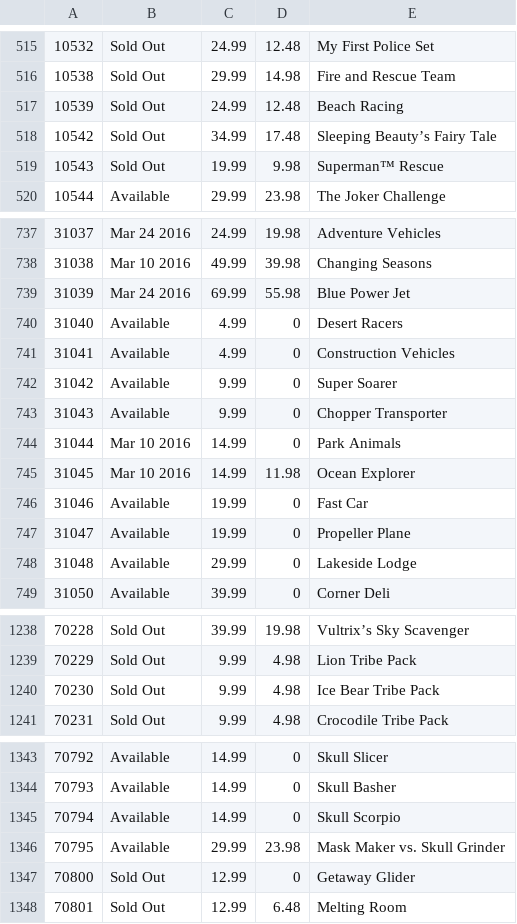
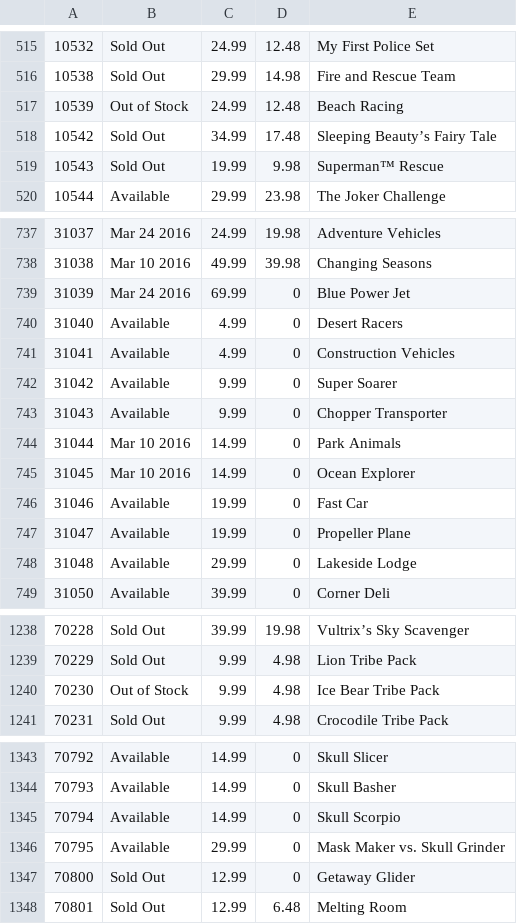
Before and after one commit to hokerlong/lego, a CSV file: lego_scan/snapshot.csv, drawn as a sheet; only a part is shown, gaps mark what is left out; the diff covers the shown part only.

```diff
--- a/lego_scan/snapshot.csv
+++ b/lego_scan/snapshot.csv
@@ -516,3 +516,3 @@
 10538,"Sold Out",29.99,14.98,"Fire and Rescue Team"
-10539,"Sold Out",24.99,12.48,"Beach Racing"
+10539,"Out of Stock",24.99,12.48,"Beach Racing"
 10542,"Sold Out",34.99,17.48,"Sleeping Beauty’s Fairy Tale"
@@ -738,3 +738,3 @@
 31038,"Mar 10 2016",49.99,39.98,"Changing Seasons"
-31039,"Mar 24 2016",69.99,55.98,"Blue Power Jet"
+31039,"Mar 24 2016",69.99,0,"Blue Power Jet"
 31040,"Available",4.99,0,"Desert Racers"
@@ -744,3 +744,3 @@
 31044,"Mar 10 2016",14.99,0,"Park Animals"
-31045,"Mar 10 2016",14.99,11.98,"Ocean Explorer"
+31045,"Mar 10 2016",14.99,0,"Ocean Explorer"
 31046,"Available",19.99,0,"Fast Car"
@@ -1239,3 +1239,3 @@
 70229,"Sold Out",9.99,4.98,"Lion Tribe Pack"
-70230,"Sold Out",9.99,4.98,"Ice Bear Tribe Pack"
+70230,"Out of Stock",9.99,4.98,"Ice Bear Tribe Pack"
 70231,"Sold Out",9.99,4.98,"Crocodile Tribe Pack"
@@ -1345,3 +1345,3 @@
 70794,"Available",14.99,0,"Skull Scorpio"
-70795,"Available",29.99,23.98,"Mask Maker vs. Skull Grinder"
+70795,"Available",29.99,0,"Mask Maker vs. Skull Grinder"
 70800,"Sold Out",12.99,0,"Getaway Glider"
```
Also changed, not shown: 11 edited cells elsewhere in this file.
